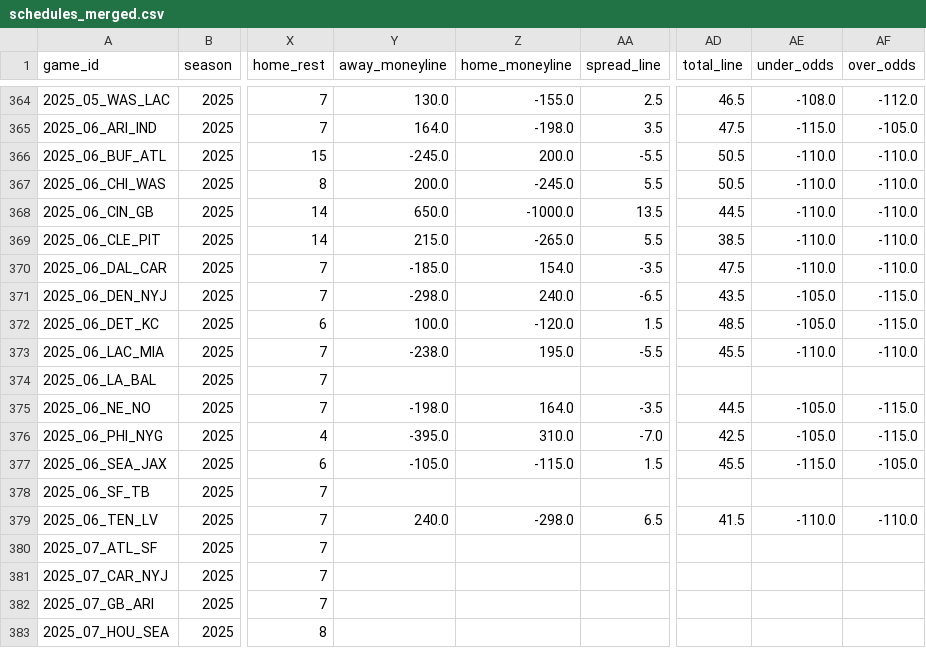
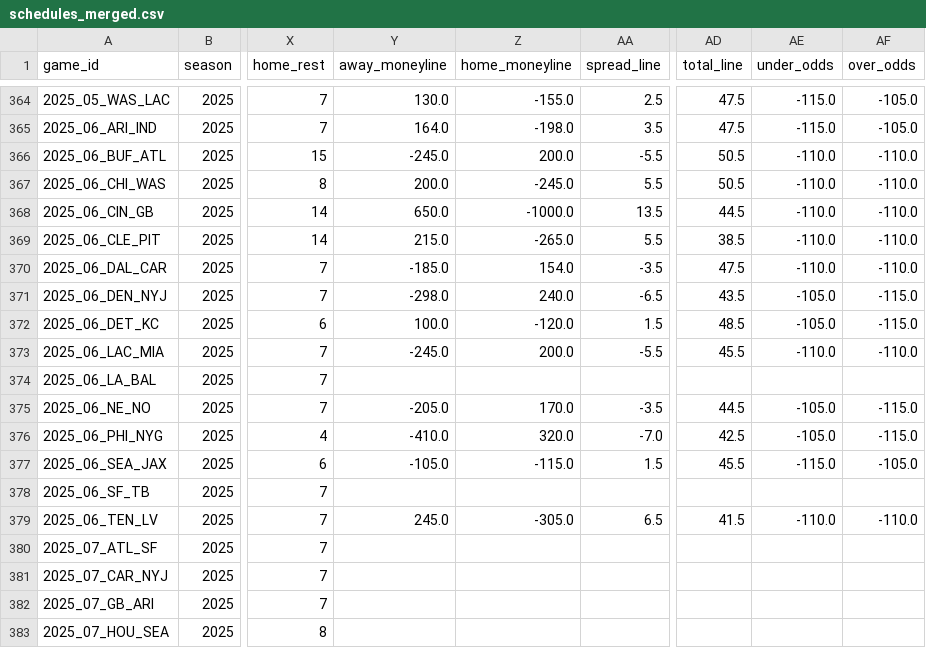
Before and after one commit to Clownworldenjoyer76/football_for_mat, a CSV file: data/processed/schedules/schedules_merged.csv, drawn as a sheet; only a part is shown, gaps mark what is left out; the diff covers the shown part only; the diff names each change by its address in the sheet, - before the commit and + after, or states it on an @@ line.

```diff
--- a/data/processed/schedules/schedules_merged.csv
+++ b/data/processed/schedules/schedules_merged.csv
-AD364 (total_line): 46.5
+AD364 (total_line): 47.5
-AE364 (under_odds): -108.0
+AE364 (under_odds): -115.0
-AF364 (over_odds): -112.0
+AF364 (over_odds): -105.0
-Y373 (away_moneyline): -238.0
+Y373 (away_moneyline): -245.0
-Z373 (home_moneyline): 195.0
+Z373 (home_moneyline): 200.0
-Y375 (away_moneyline): -198.0
+Y375 (away_moneyline): -205.0
-Z375 (home_moneyline): 164.0
+Z375 (home_moneyline): 170.0
-Y376 (away_moneyline): -395.0
+Y376 (away_moneyline): -410.0
-Z376 (home_moneyline): 310.0
+Z376 (home_moneyline): 320.0
-Y379 (away_moneyline): 240.0
+Y379 (away_moneyline): 245.0
-Z379 (home_moneyline): -298.0
+Z379 (home_moneyline): -305.0
```
Also changed, not shown: 30 edited cells elsewhere in this file, data/raw/schedules/schedules_2025.csv.
